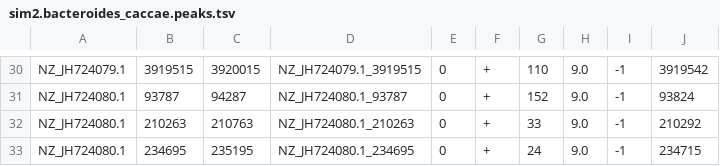
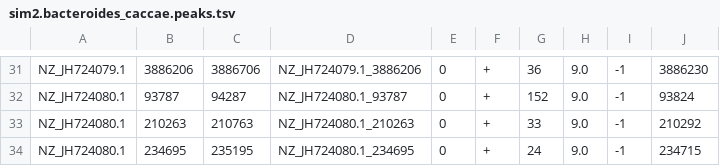
Before and after one commit to durrantmm/ISPeaks, a TSV file: FinalCode/output/2.significant_peaks/sim2.bacteroides_caccae.peaks.tsv, drawn as a sheet; only a part is shown, gaps mark what is left out; addresses are those after the commit; the diff covers the shown part only; the diff names each change by its address in the sheet, - before the commit and + after, or states it on an @@ line.

```diff
--- a/FinalCode/output/2.significant_peaks/sim2.bacteroides_caccae.peaks.tsv
+++ b/FinalCode/output/2.significant_peaks/sim2.bacteroides_caccae.peaks.tsv
-B31: 3919515
+B31: 3886206
-C31: 3920015
+C31: 3886706
-D31: NZ_JH724079.1_3919515
+D31: NZ_JH724079.1_3886206
-G31: 110
+G31: 36
-J31: 3919542
+J31: 3886230
```
Also changed, not shown: 2 added rows, 1 removed row and 116 edited cells elsewhere in this file, FinalCode/output/3.merged_peaks/sim.merged.peaks.tsv, 7 other files.
